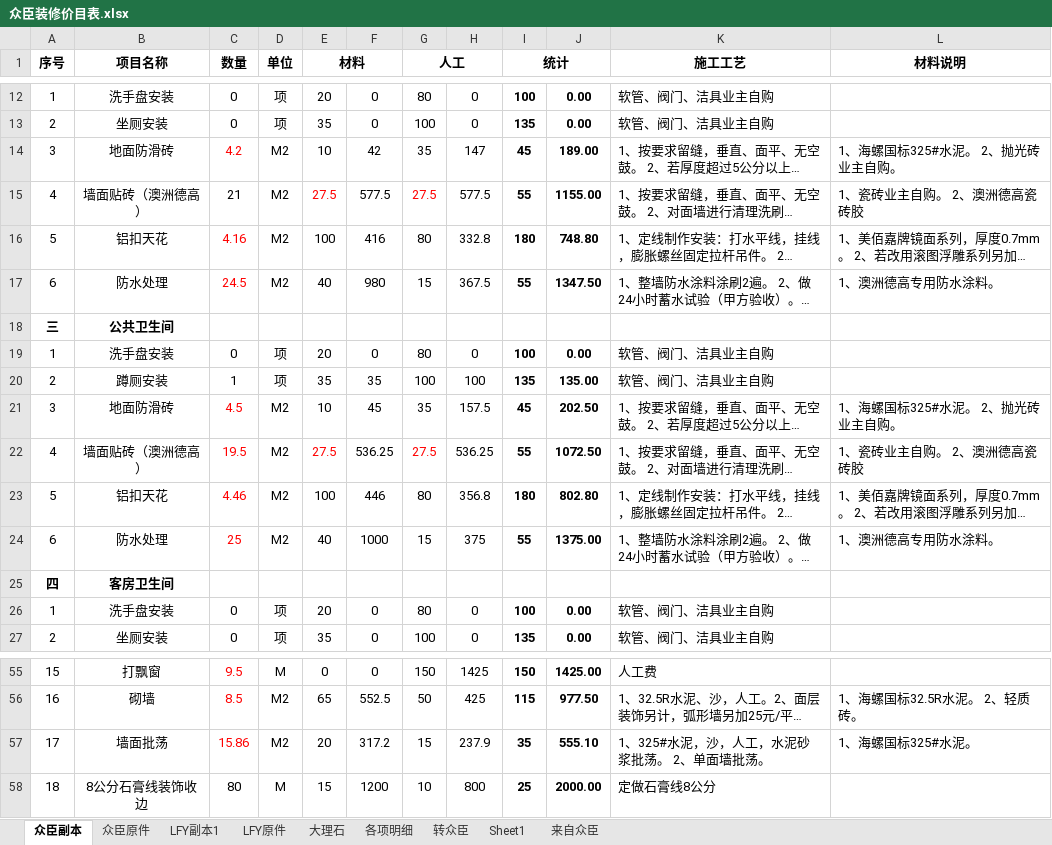
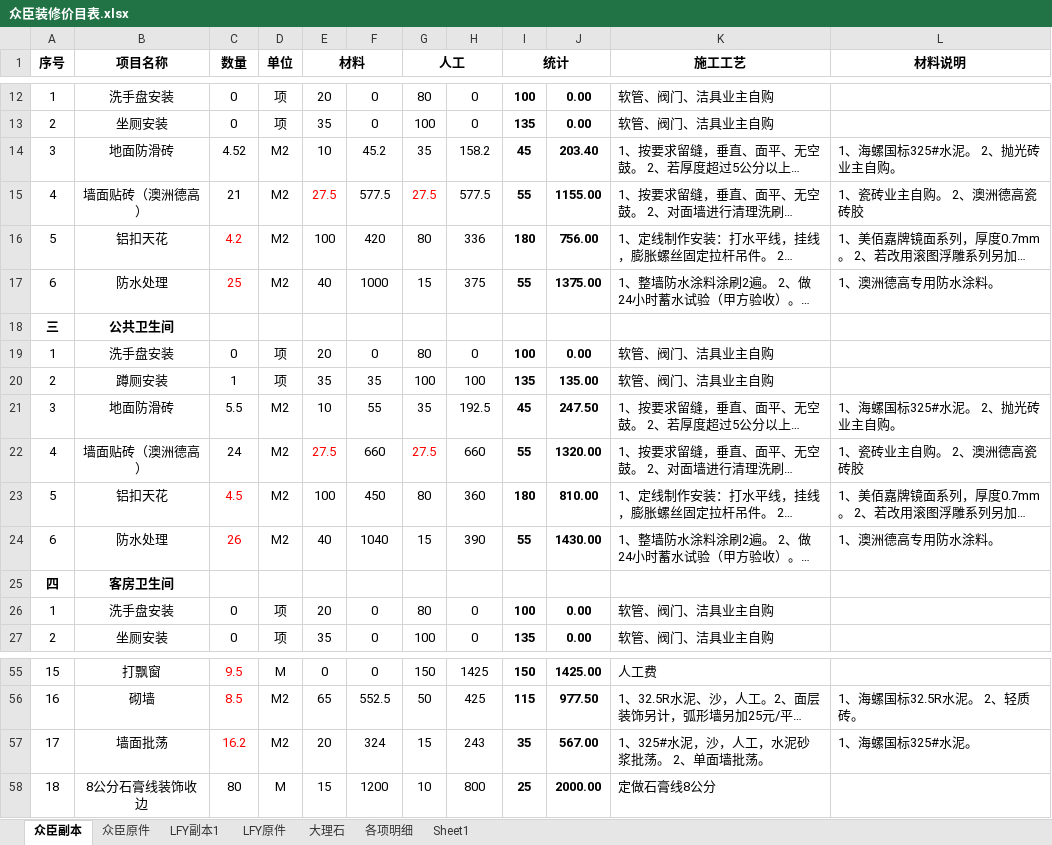
Before and after one commit to musclecui/zx, an Excel workbook: 众臣装修价目表.xlsx, sheet 众臣副本, drawn as a sheet; only a part is shown, gaps mark what is left out; long unchanged cells end in …; values as stored, in another font and other column widths than the file's, no borders; the diff covers the shown part only; the diff names each change by its address in the sheet, - before the commit and + after, or states it on an @@ line.

```diff
--- a/众臣装修价目表.xlsx (sheet 众臣副本)
+++ b/众臣装修价目表.xlsx (sheet 众臣副本)
-sheet tab: 转众臣
-sheet tab: 来自众臣
-C14 (数量): 4.2
+C14 (数量): 4.52
-C14 text colour: #FF0000
+C14 text colour: black
-F14: 42
+F14: 45.2
-H14: 147
+H14: 158.2
-J14: 189.00
+J14: 203.40
-C16 (数量): 4.16
+C16 (数量): 4.2
-F16: 416
+F16: 420
-H16: 332.8
+H16: 336
-J16: 748.80
+J16: 756.00
-C17 (数量): 24.5
+C17 (数量): 25
-F17: 980
+F17: 1000
-H17: 367.5
+H17: 375
-J17: 1347.50
+J17: 1375.00
-C21 (数量): 4.5
+C21 (数量): 5.5
-C21:C22 text colour: #FF0000
+C21:C22 text colour: black
-F21: 45
+F21: 55
-H21: 157.5
+H21: 192.5
-J21: 202.50
+J21: 247.50
-C22 (数量): 19.5
+C22 (数量): 24
-F22: 536.25
+F22: 660
-H22: 536.25
+H22: 660
-J22: 1072.50
+J22: 1320.00
-C23 (数量): 4.46
+C23 (数量): 4.5
-F23: 446
+F23: 450
-H23: 356.8
+H23: 360
-J23: 802.80
+J23: 810.00
-C24 (数量): 25
+C24 (数量): 26
-F24: 1000
+F24: 1040
-H24: 375
+H24: 390
-J24: 1375.00
+J24: 1430.00
-C57 (数量): 15.86
+C57 (数量): 16.2
-F57: 317.2
+F57: 324
-H57: 237.9
+H57: 243
-J57: 555.10
+J57: 567.00
```
Also changed, not shown: 1 added row, 1 removed row, 39 edited cells and cell formats elsewhere in this sheet, sheet LFY副本1, sheet 各项明细, sheet LFY原件, sheet 众臣原件, formulas that keep their value.
